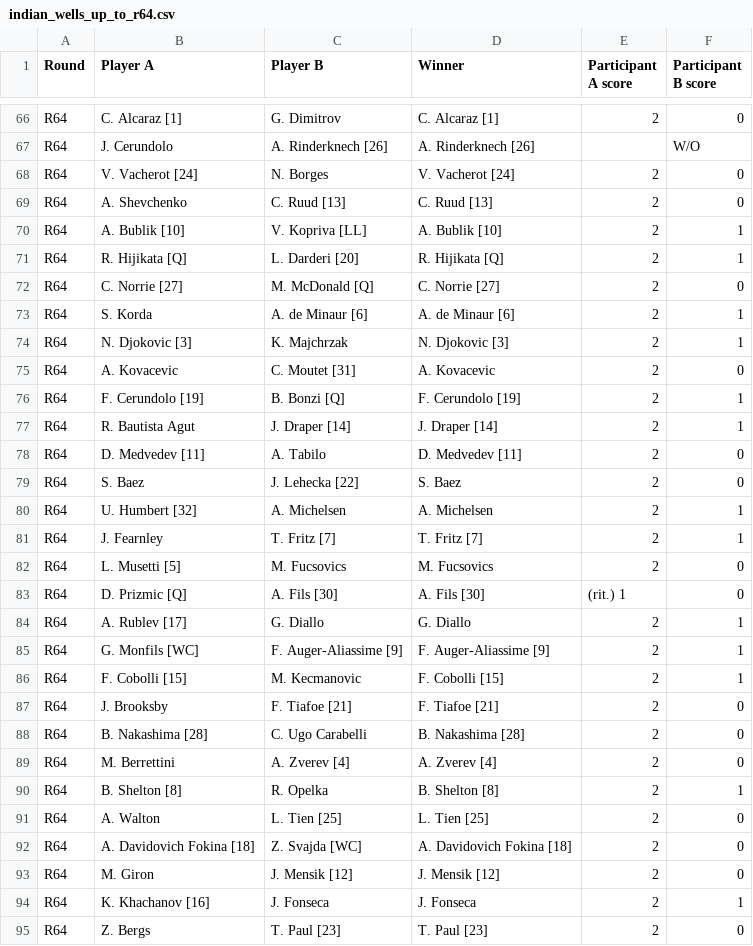
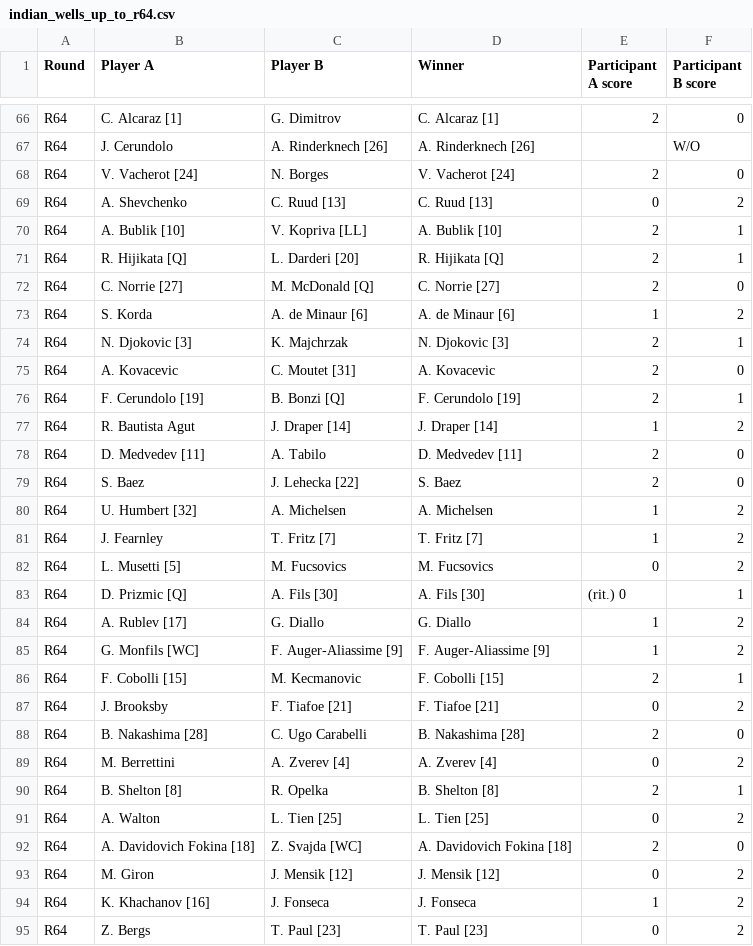
Before and after one commit to bennygiardina/tabellone_via_url, a CSV file: indian_wells_up_to_r64.csv, drawn as a sheet; only a part is shown, gaps mark what is left out; the diff covers the shown part only.

```diff
--- a/indian_wells_up_to_r64.csv
+++ b/indian_wells_up_to_r64.csv
@@ -68,3 +68,3 @@ R64,J. Cerundolo,A. Rinderknech [26],A. Rinderknech [26],,W/O
 R64,V. Vacherot [24],N. Borges,V. Vacherot [24],2,0
-R64,A. Shevchenko,C. Ruud [13],C. Ruud [13],2,0
+R64,A. Shevchenko,C. Ruud [13],C. Ruud [13],0,2
 R64,A. Bublik [10],V. Kopriva [LL],A. Bublik [10],2,1
@@ -72,3 +72,3 @@ R64,R. Hijikata [Q],L. Darderi [20],R. Hijikata [Q],2,1
 R64,C. Norrie [27],M. McDonald [Q],C. Norrie [27],2,0
-R64,S. Korda,A. de Minaur [6],A. de Minaur [6],2,1
+R64,S. Korda,A. de Minaur [6],A. de Minaur [6],1,2
 R64,N. Djokovic [3],K. Majchrzak,N. Djokovic [3],2,1
@@ -76,20 +76,20 @@ R64,A. Kovacevic,C. Moutet [31],A. Kovacevic,2,0
 R64,F. Cerundolo [19],B. Bonzi [Q],F. Cerundolo [19],2,1
-R64,R. Bautista Agut,J. Draper [14],J. Draper [14],2,1
+R64,R. Bautista Agut,J. Draper [14],J. Draper [14],1,2
 R64,D. Medvedev [11],A. Tabilo,D. Medvedev [11],2,0
 R64,S. Baez,J. Lehecka [22],S. Baez,2,0
-R64,U. Humbert [32],A. Michelsen,A. Michelsen,2,1
-R64,J. Fearnley,T. Fritz [7],T. Fritz [7],2,1
-R64,L. Musetti [5],M. Fucsovics,M. Fucsovics,2,0
-R64,D. Prizmic [Q],A. Fils [30],A. Fils [30],(rit.) 1,0
-R64,A. Rublev [17],G. Diallo,G. Diallo,2,1
-R64,G. Monfils [WC],F. Auger-Aliassime [9],F. Auger-Aliassime [9],2,1
+R64,U. Humbert [32],A. Michelsen,A. Michelsen,1,2
+R64,J. Fearnley,T. Fritz [7],T. Fritz [7],1,2
+R64,L. Musetti [5],M. Fucsovics,M. Fucsovics,0,2
+R64,D. Prizmic [Q],A. Fils [30],A. Fils [30],(rit.) 0,1
+R64,A. Rublev [17],G. Diallo,G. Diallo,1,2
+R64,G. Monfils [WC],F. Auger-Aliassime [9],F. Auger-Aliassime [9],1,2
 R64,F. Cobolli [15],M. Kecmanovic,F. Cobolli [15],2,1
-R64,J. Brooksby,F. Tiafoe [21],F. Tiafoe [21],2,0
+R64,J. Brooksby,F. Tiafoe [21],F. Tiafoe [21],0,2
 R64,B. Nakashima [28],C. Ugo Carabelli,B. Nakashima [28],2,0
-R64,M. Berrettini,A. Zverev [4],A. Zverev [4],2,0
+R64,M. Berrettini,A. Zverev [4],A. Zverev [4],0,2
 R64,B. Shelton [8],R. Opelka,B. Shelton [8],2,1
-R64,A. Walton,L. Tien [25],L. Tien [25],2,0
+R64,A. Walton,L. Tien [25],L. Tien [25],0,2
 R64,A. Davidovich Fokina [18],Z. Svajda [WC],A. Davidovich Fokina [18],2,0
-R64,M. Giron,J. Mensik [12],J. Mensik [12],2,0
-R64,K. Khachanov [16],J. Fonseca,J. Fonseca,2,1
-R64,Z. Bergs,T. Paul [23],T. Paul [23],2,0
+R64,M. Giron,J. Mensik [12],J. Mensik [12],0,2
+R64,K. Khachanov [16],J. Fonseca,J. Fonseca,1,2
+R64,Z. Bergs,T. Paul [23],T. Paul [23],0,2
```
Also changed, not shown: 32 edited cells elsewhere in this file.
